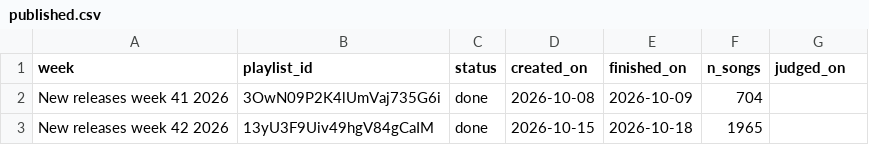
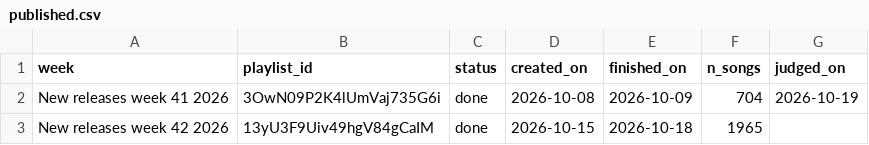
Before and after one commit to lzapffe/new-realeases-playlist, a CSV file: state/published.csv, drawn as a sheet.

```diff
--- a/state/published.csv
+++ b/state/published.csv
@@ -1,3 +1,3 @@
 "week","playlist_id","status","created_on","finished_on","n_songs","judged_on"
-"New releases week 41 2026","3OwN09P2K4lUmVaj735G6i","done","2026-10-08","2026-10-09","704",
+"New releases week 41 2026","3OwN09P2K4lUmVaj735G6i","done","2026-10-08","2026-10-09","704","2026-10-19"
 "New releases week 42 2026","13yU3F9Uiv49hgV84gCaIM","done","2026-10-15","2026-10-18","1965",
```
Also changed, not shown: state/artists.csv, state/playlist_5ylX3k7R87ROiaqiUHgBx3.csv, 5 other files.
